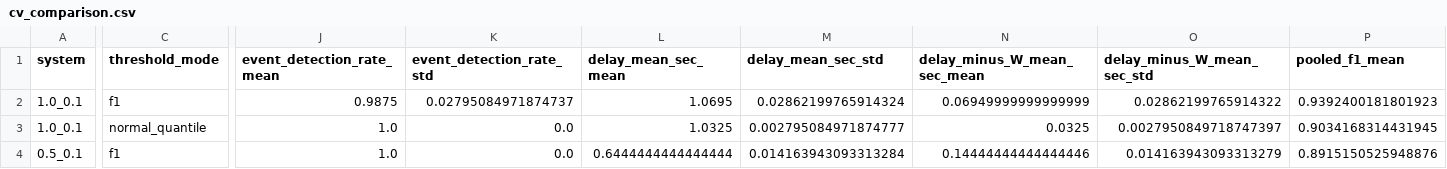
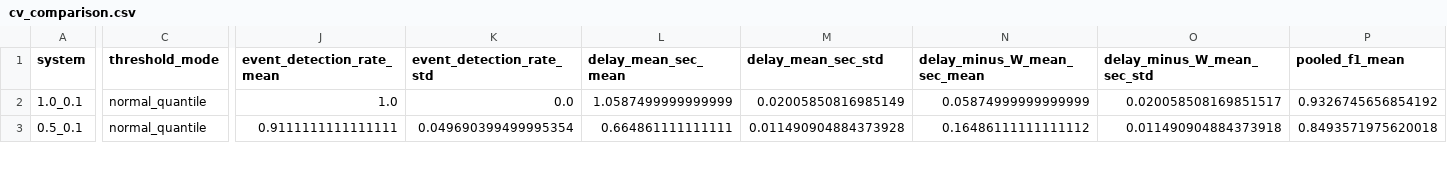
Before and after one commit to sunwoocodes/KAMPact, a CSV file: outputs/5_2_mahalanobis_cv/cv_comparison.csv, drawn as a sheet; only a part is shown, gaps mark what is left out; removed rows and columns are numbered as before the commit, all else as after; rows hold the shown columns only; the diff covers the shown part only; the diff names each change by its address in the sheet, - before the commit and + after, or states it on an @@ line.

```diff
--- a/outputs/5_2_mahalanobis_cv/cv_comparison.csv
+++ b/outputs/5_2_mahalanobis_cv/cv_comparison.csv
-C2 (threshold_mode): f1
+C2 (threshold_mode): normal_quantile
-J2 (event_detection_rate_mean): 0.9875
+J2 (event_detection_rate_mean): 1.0
-K2 (event_detection_rate_std): 0.02795084971874737
+K2 (event_detection_rate_std): 0.0
-L2 (delay_mean_sec_mean): 1.0695
+L2 (delay_mean_sec_mean): 1.0587499999999999
-M2 (delay_mean_sec_std): 0.02862199765914324
+M2 (delay_mean_sec_std): 0.02005850816985149
-N2 (delay_minus_W_mean_sec_mean): 0.06949999999999999
+N2 (delay_minus_W_mean_sec_mean): 0.05874999999999999
-O2 (delay_minus_W_mean_sec_std): 0.02862199765914322
+O2 (delay_minus_W_mean_sec_std): 0.020058508169851517
-P2 (pooled_f1_mean): 0.9392400181801923
+P2 (pooled_f1_mean): 0.9326745656854192
-row 3: 1.0_0.1 | normal_quantile | 1.0 | 0.0 | 1.0325 | 0.002795084971874777 | 0.0325 | 0.0027950849718747397 | 0.9034168314431945
-C3 (threshold_mode): f1
+C3 (threshold_mode): normal_quantile
-J3 (event_detection_rate_mean): 1.0
+J3 (event_detection_rate_mean): 0.9111111111111111
-K3 (event_detection_rate_std): 0.0
+K3 (event_detection_rate_std): 0.049690399499995354
-L3 (delay_mean_sec_mean): 0.6444444444444444
+L3 (delay_mean_sec_mean): 0.664861111111111
-M3 (delay_mean_sec_std): 0.014163943093313284
+M3 (delay_mean_sec_std): 0.011490904884373928
-N3 (delay_minus_W_mean_sec_mean): 0.14444444444444446
+N3 (delay_minus_W_mean_sec_mean): 0.16486111111111112
-O3 (delay_minus_W_mean_sec_std): 0.014163943093313279
+O3 (delay_minus_W_mean_sec_std): 0.011490904884373918
-P3 (pooled_f1_mean): 0.8915150525948876
+P3 (pooled_f1_mean): 0.8493571975620018
```
Also changed, not shown: 2 removed rows and 47 edited cells elsewhere in this file, outputs/5_2_mahalanobis_cv/cv_event_detection_frequency.csv, outputs/5_2_mahalanobis_cv/cv_repeat_results.csv, 21 other files.
